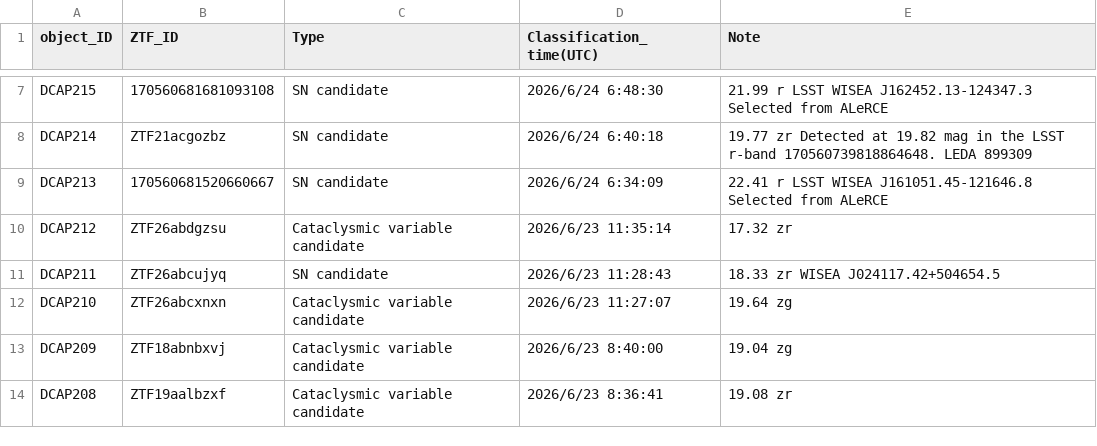
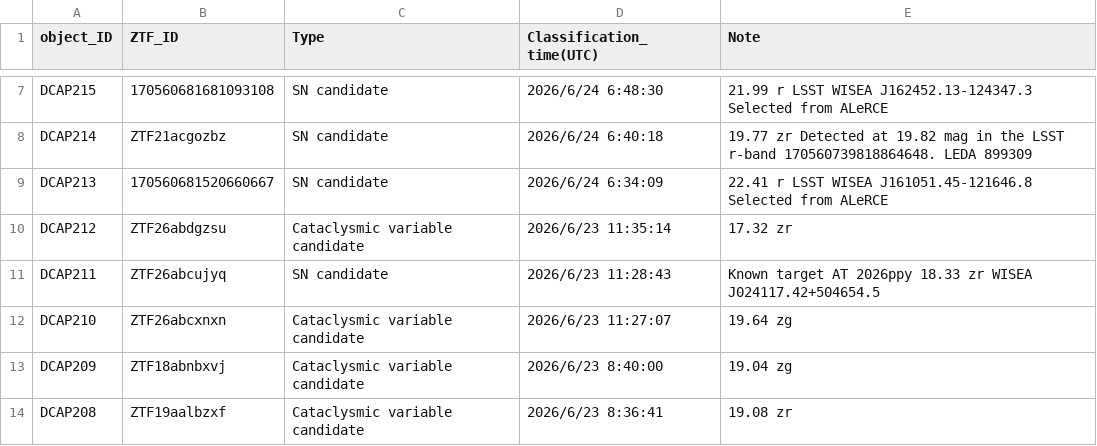
Before and after one commit to DCAP-MinruiNing/DCAP, a CSV file: data3.csv, drawn as a sheet; only a part is shown, gaps mark what is left out.

Commit message:
Update data3.csv

```diff
--- a/data3.csv
+++ b/data3.csv
@@ -10,3 +10,3 @@ DCAP213,170560681520660667,SN candidate,2026/6/24 6:34:09,22.41 r LSST WISEA J16
 DCAP212,ZTF26abdgzsu,Cataclysmic variable candidate,2026/6/23 11:35:14,17.32 zr
-DCAP211,ZTF26abcujyq,SN candidate,2026/6/23 11:28:43,18.33 zr WISEA J024117.42+504654.5
+DCAP211,ZTF26abcujyq,SN candidate,2026/6/23 11:28:43,Known target AT 2026ppy 18.33 zr WISEA J024117.42+504654.5
 DCAP210,ZTF26abcxnxn,Cataclysmic variable candidate,2026/6/23 11:27:07,19.64 zg
```
